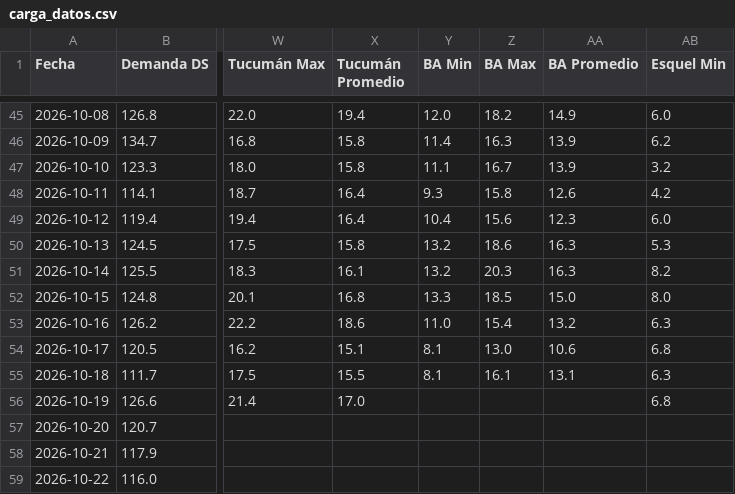
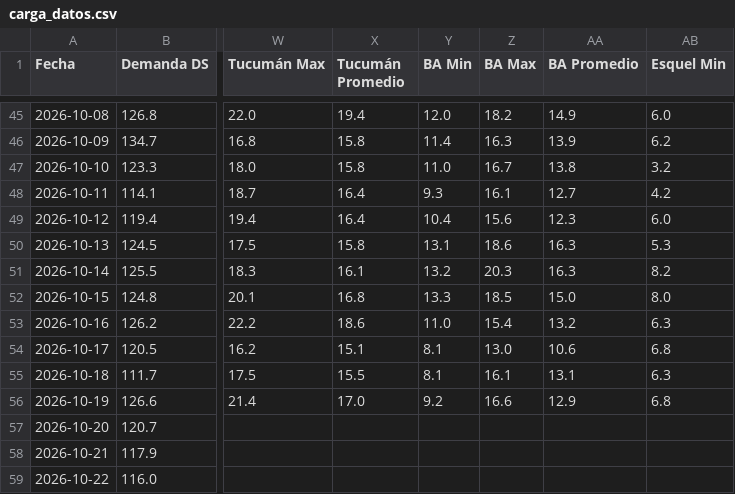
Before and after one commit to RodrigoManassero/estado-sistema-gas-rodrigo, a CSV file: public/data/carga_datos.csv, drawn as a sheet; only a part is shown, gaps mark what is left out; the diff names each change by its address in the sheet, - before the commit and + after, or states it on an @@ line.

```diff
--- a/public/data/carga_datos.csv
+++ b/public/data/carga_datos.csv
-Y47 (BA Min): 11.1
+Y47 (BA Min): 11.0
-AA47 (BA Promedio): 13.9
+AA47 (BA Promedio): 13.8
-Z48 (BA Max): 15.8
+Z48 (BA Max): 16.1
-AA48 (BA Promedio): 12.6
+AA48 (BA Promedio): 12.7
-Y50 (BA Min): 13.2
+Y50 (BA Min): 13.1
-Y56 (BA Min): (empty)
+Y56 (BA Min): 9.2
-Z56 (BA Max): (empty)
+Z56 (BA Max): 16.6
-AA56 (BA Promedio): (empty)
+AA56 (BA Promedio): 12.9
```
Also changed, not shown: public/data/forecast_backtest.csv, 21 other files.
